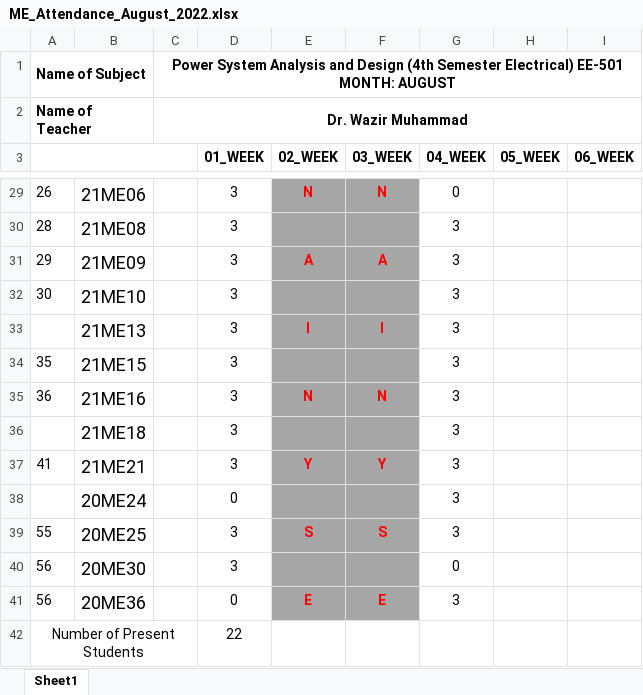
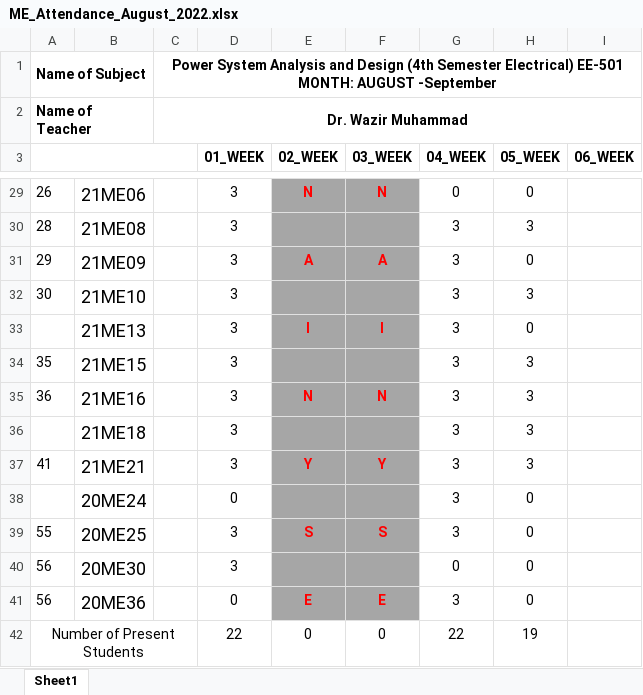
Before and after one commit to niazwazir/POWER_SYSTEM_ANALYSIS, an Excel workbook: ME_Attendance_August_2022.xlsx, sheet Sheet1, drawn as a sheet; only a part is shown, gaps mark what is left out; values as stored, in another font and other column widths than the file's, no borders; the diff covers the shown part only; the diff names each change by its address in the sheet, - before the commit and + after, or states it on an @@ line.

```diff
--- a/ME_Attendance_August_2022.xlsx (sheet Sheet1)
+++ b/ME_Attendance_August_2022.xlsx (sheet Sheet1)
-C1: …MONTH: AUGUST
+C1: …MONTH: AUGUST -September
-H29 (05_WEEK): (empty)
+H29 (05_WEEK): 0
-H30 (05_WEEK): (empty)
+H30 (05_WEEK): 3
-H31 (05_WEEK): (empty)
+H31 (05_WEEK): 0
-H32 (05_WEEK): (empty)
+H32 (05_WEEK): 3
-H33 (05_WEEK): (empty)
+H33 (05_WEEK): 0
-H34:H37 (05_WEEK): (empty)
+H34:H37 (05_WEEK): 3
-H38:H41 (05_WEEK): (empty)
+H38:H41 (05_WEEK): 0
-E42 (02_WEEK): (empty)
+E42 (02_WEEK): 0
-F42 (03_WEEK): (empty)
+F42 (03_WEEK): 0
-G42 (04_WEEK): (empty)
+G42 (04_WEEK): 22
-H42 (05_WEEK): (empty)
+H42 (05_WEEK): 19
```
Also changed, not shown: 25 edited cells elsewhere in this sheet.
